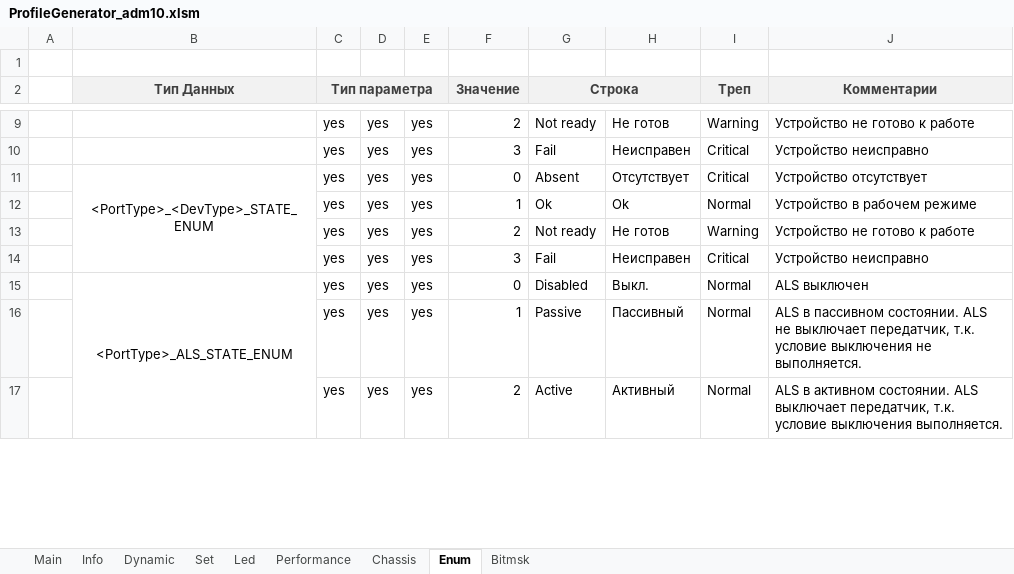
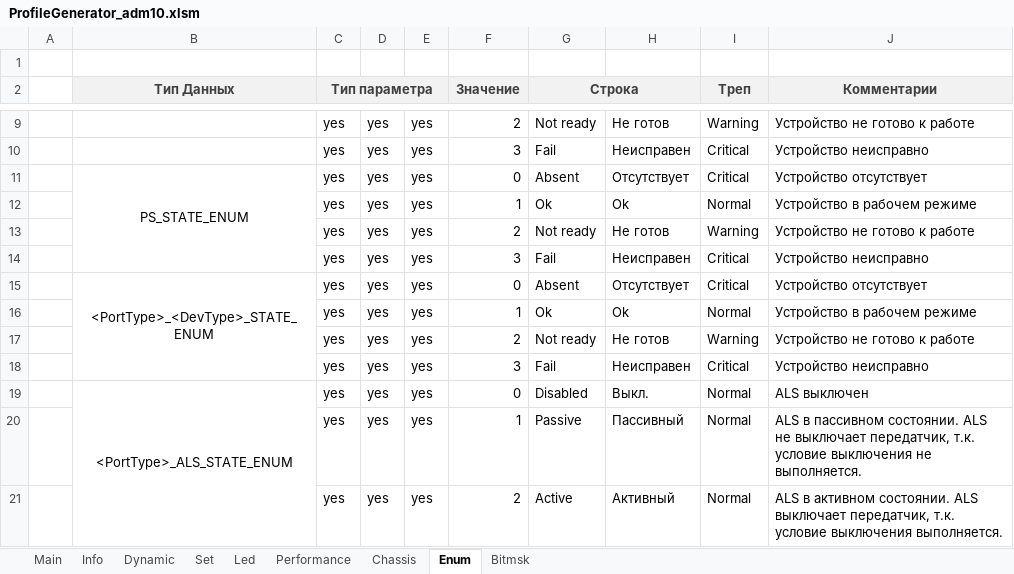
Before and after one commit to dmgzv/adm10_mcu_app, an Excel workbook: Sources/ProfileADM10/ProfileGenerator_adm10.xlsm, sheet Enum, drawn as a sheet; only a part is shown, gaps mark what is left out; values as stored, in another font and other column widths than the file's, no borders; charts and pictures and conditional formats not drawn; the diff names each change by its address in the sheet, - before the commit and + after, or states it on an @@ line.

```diff
--- a/Sources/ProfileADM10/ProfileGenerator_adm10.xlsm (sheet Enum)
+++ b/Sources/ProfileADM10/ProfileGenerator_adm10.xlsm (sheet Enum)
+row 11:  | PS_STATE_ENUM | yes | yes | yes | 0 | Absent | Отсутствует | Critical | Устройство отсутствует
+row 12:  |  | yes | yes | yes | 1 | Ok | Ok | Normal | Устройство в рабочем режиме
+row 13:  |  | yes | yes | yes | 2 | Not ready | Не готов | Warning | Устройство не готово к работе
+row 14:  |  | yes | yes | yes | 3 | Fail | Неисправен | Critical | Устройство неисправно
```
Also changed, not shown: sheet Info, sheet Dynamic, charts or pictures, 16 other files.
